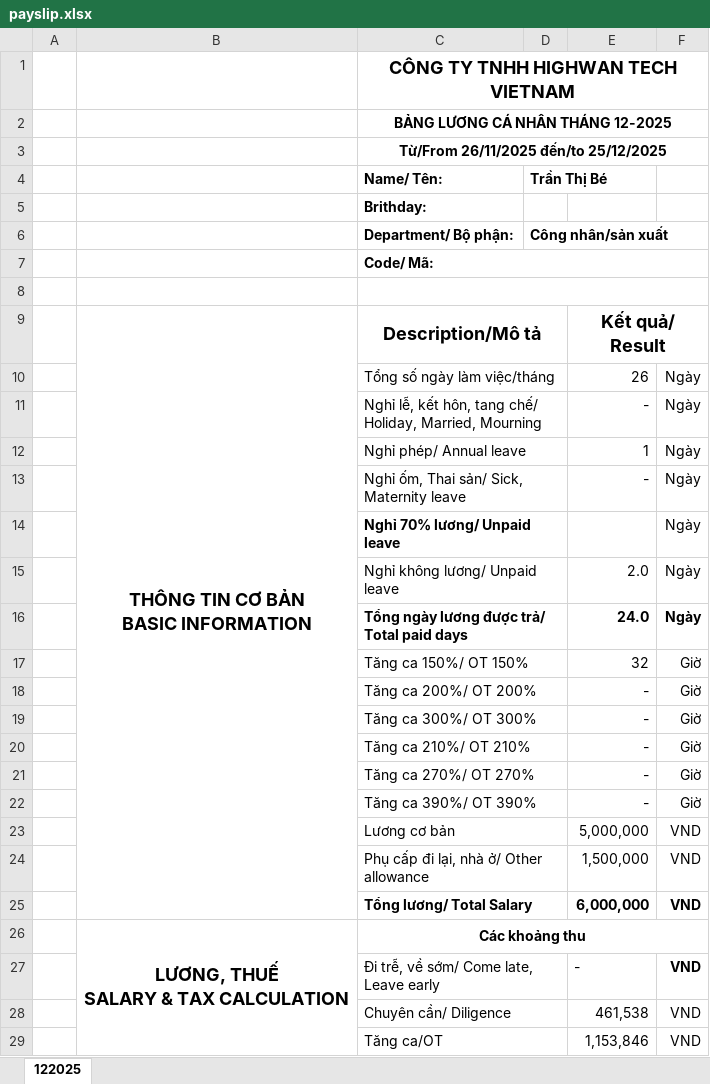
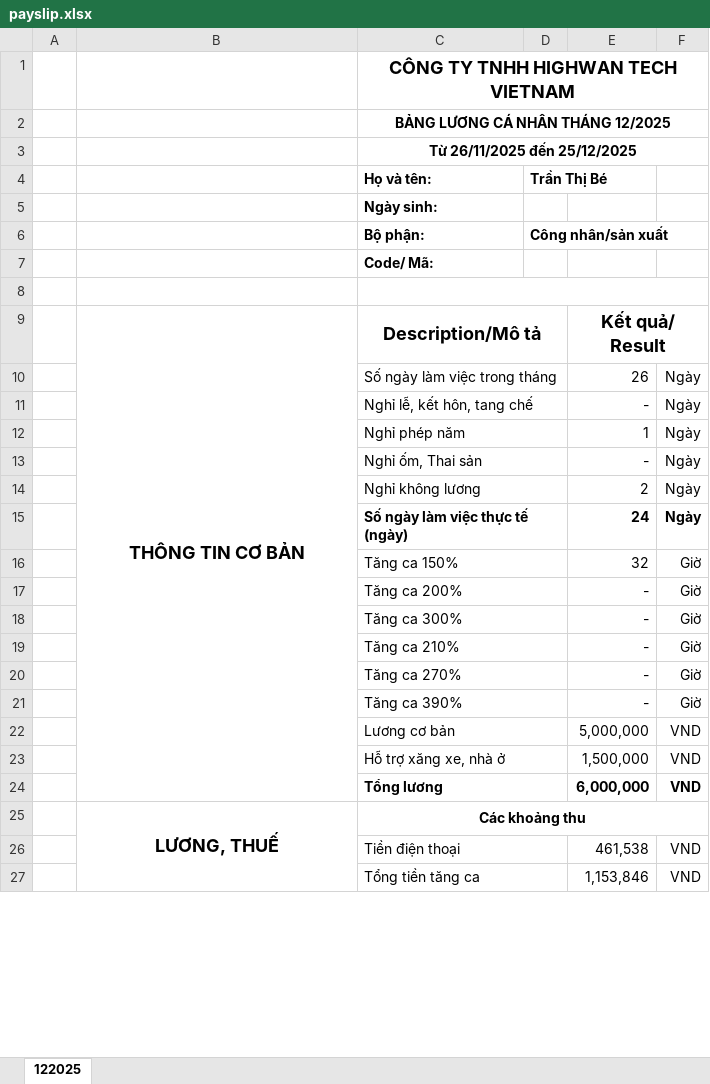
Before and after one commit to tunguyen92/highwan-tech, an Excel workbook: public/documents/payslip.xlsx, sheet 122025, drawn as a sheet; only a part is shown; values as stored, in another font and other column widths than the file's, no borders; removed rows and columns are numbered as before the commit, all else as after; ↵ is a line break in a cell; the diff covers the shown part only; the diff names each change by its address in the sheet, - before the commit and + after, or states it on an @@ line.

```diff
--- a/public/documents/payslip.xlsx (sheet 122025)
+++ b/public/documents/payslip.xlsx (sheet 122025)
-C2: BẢNG LƯƠNG CÁ NHÂN THÁNG 12-2025
+C2: BẢNG LƯƠNG CÁ NHÂN THÁNG 12/2025
-C3: Từ/From 26/11/2025 đến/to 25/12/2025
+C3: Từ 26/11/2025 đến 25/12/2025
-C4: Name/ Tên:
+C4: Họ và tên:
-C5: Brithday:
+C5: Ngày sinh:
-C6: Department/ Bộ phận:
+C6: Bộ phận:
-C7:F7 merged
-B9: THÔNG TIN CƠ BẢN ↵ BASIC INFORMATION
+B9: THÔNG TIN CƠ BẢN
-C10: Tổng số ngày làm việc/tháng
+C10: Số ngày làm việc trong tháng
-C11: Nghỉ lễ, kết hôn, tang chế/ Holiday, Married, Mourning
+C11: Nghỉ lễ, kết hôn, tang chế
-C12: Nghỉ phép/ Annual leave
+C12: Nghỉ phép năm
-C13: Nghỉ ốm, Thai sản/ Sick, Maternity leave
+C13: Nghỉ ốm, Thai sản
-row 14:  |  | Nghỉ 70% lương/ Unpaid leave |  |  | Ngày
-row 15:  |  | Nghỉ không lương/ Unpaid leave |  | 2.0 | Ngày
-row 16:  |  | Tổng ngày lương được trả/ Total paid days |  | 24.0 | Ngày
+row 14:  |  | Nghỉ không lương |  | 2 | Ngày
+row 15:  |  | Số ngày làm việc thực tế (ngày) |  | 24 | Ngày
-C16: Tăng ca 150%/ OT 150%
+C16: Tăng ca 150%
-C17: Tăng ca 200%/ OT 200%
+C17: Tăng ca 200%
-C18: Tăng ca 300%/ OT 300%
+C18: Tăng ca 300%
-C19: Tăng ca 210%/ OT 210%
+C19: Tăng ca 210%
-C20: Tăng ca 270%/ OT 270%
+C20: Tăng ca 270%
-C21: Tăng ca 390%/ OT 390%
+C21: Tăng ca 390%
-C23: Phụ cấp đi lại, nhà ở/ Other allowance
+C23: Hỗ trợ xăng xe, nhà ở
-C24: Tổng lương/ Total Salary
+C24: Tổng lương
-B25: LƯƠNG, THUẾ ↵ SALARY & TAX CALCULATION
+B25: LƯƠNG, THUẾ
-row 27:  |  | Đi trễ, về sớm/ Come late, Leave early |  | - | VND
-C26: Chuyên cần/ Diligence
+C26: Tiền điện thoại
-C27: Tăng ca/OT
+C27: Tổng tiền tăng ca
```
Also changed, not shown: 1 added row, 2 removed rows and 9 edited cells elsewhere in this sheet, formulas that keep their value, 3 other files.
